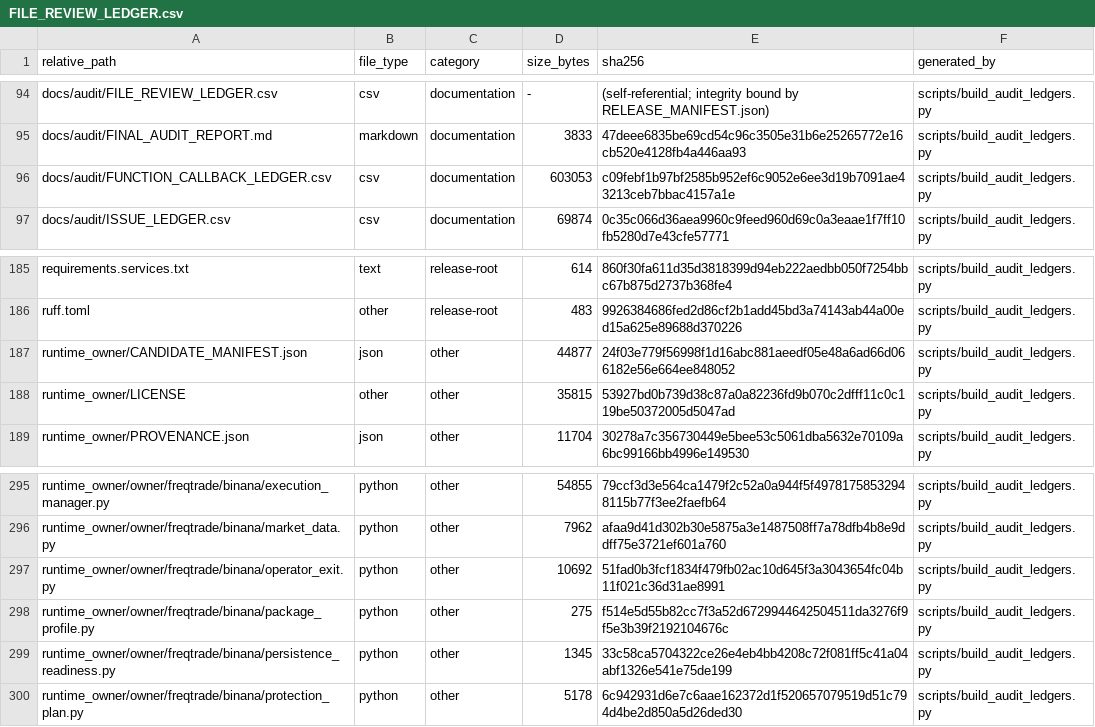
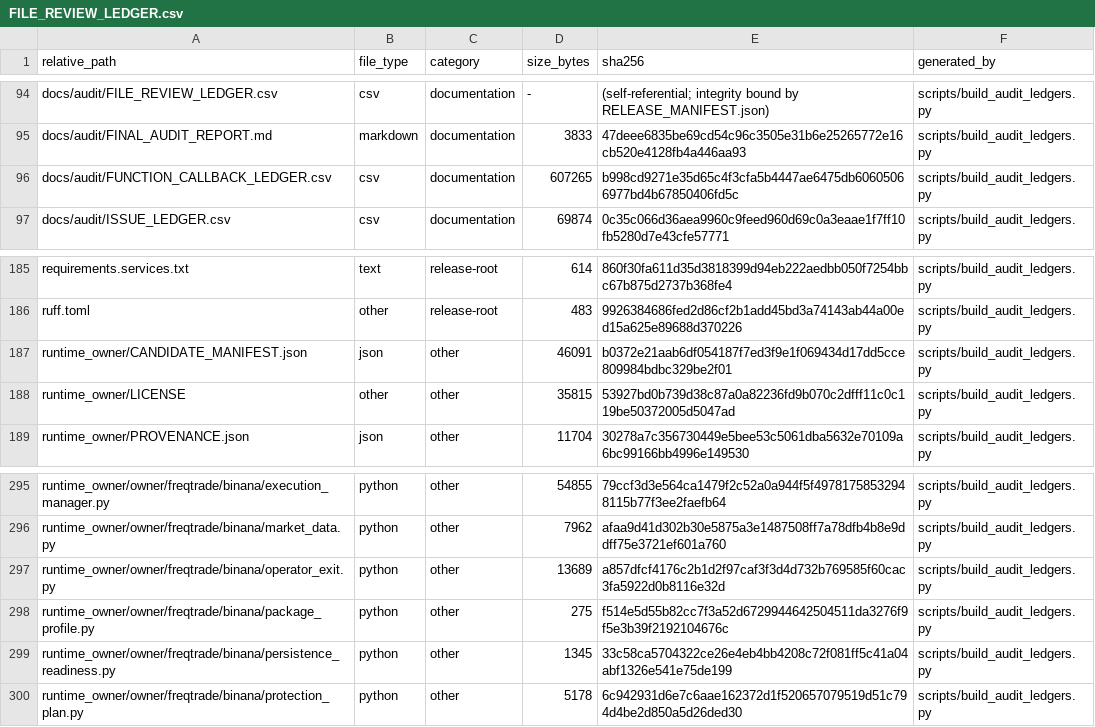
Before and after one commit to asad13-Binana/Binana-Binance-Spot-Trading-Sharia-Compliance-BOT-TestNet, a CSV file: docs/audit/FILE_REVIEW_LEDGER.csv, drawn as a sheet; only a part is shown, gaps mark what is left out; the diff covers the shown part only.

```diff
--- a/docs/audit/FILE_REVIEW_LEDGER.csv
+++ b/docs/audit/FILE_REVIEW_LEDGER.csv
@@ -95,3 +95,3 @@ docs/audit/FILE_REVIEW_LEDGER.csv,csv,documentation,-,(self-referential; integri
 docs/audit/FINAL_AUDIT_REPORT.md,markdown,documentation,3833,47deee6835be69cd54c96c3505e31b6e25265772e16cb520e4128fb4a446aa93,scripts/build_audit_ledgers.py
-docs/audit/FUNCTION_CALLBACK_LEDGER.csv,csv,documentation,603053,c09febf1b97bf2585b952ef6c9052e6ee3d19b7091ae43213ceb7bbac4157a1e,scripts/build_audit_ledgers.py
+docs/audit/FUNCTION_CALLBACK_LEDGER.csv,csv,documentation,607265,b998cd9271e35d65c4f3cfa5b4447ae6475db60605066977bd4b67850406fd5c,scripts/build_audit_ledgers.py
 docs/audit/ISSUE_LEDGER.csv,csv,documentation,69874,0c35c066d36aea9960c9feed960d69c0a3eaae1f7ff10fb5280d7e43cfe57771,scripts/build_audit_ledgers.py
@@ -186,3 +186,3 @@ requirements.services.txt,text,release-root,614,860f30fa611d35d3818399d94eb222ae
 ruff.toml,other,release-root,483,9926384686fed2d86cf2b1add45bd3a74143ab44a00ed15a625e89688d370226,scripts/build_audit_ledgers.py
-runtime_owner/CANDIDATE_MANIFEST.json,json,other,44877,24f03e779f56998f1d16abc881aeedf05e48a6ad66d066182e56e664ee848052,scripts/build_audit_ledgers.py
+runtime_owner/CANDIDATE_MANIFEST.json,json,other,46091,b0372e21aab6df054187f7ed3f9e1f069434d17dd5cce809984bdbc329be2f01,scripts/build_audit_ledgers.py
 runtime_owner/LICENSE,other,other,35815,53927bd0b739d38c87a0a82236fd9b070c2dfff11c0c119be50372005d5047ad,scripts/build_audit_ledgers.py
@@ -296,3 +296,3 @@ runtime_owner/owner/freqtrade/binana/execution_manager.py,python,other,54855,79c
 runtime_owner/owner/freqtrade/binana/market_data.py,python,other,7962,afaa9d41d302b30e5875a3e1487508ff7a78dfb4b8e9ddff75e3721ef601a760,scripts/build_audit_ledgers.py
-runtime_owner/owner/freqtrade/binana/operator_exit.py,python,other,10692,51fad0b3fcf1834f479fb02ac10d645f3a3043654fc04b11f021c36d31ae8991,scripts/build_audit_ledgers.py
+runtime_owner/owner/freqtrade/binana/operator_exit.py,python,other,13689,a857dfcf4176c2b1d2f97caf3f3d4d732b769585f60cac3fa5922d0b8116e32d,scripts/build_audit_ledgers.py
 runtime_owner/owner/freqtrade/binana/package_profile.py,python,other,275,f514e5d55b82cc7f3a52d6729944642504511da3276f9f5e3b39f2192104676c,scripts/build_audit_ledgers.py
```
Also changed, not shown: 2 added rows and 16 edited cells elsewhere in this file, docs/audit/FUNCTION_CALLBACK_LEDGER.csv, 14 other files.
